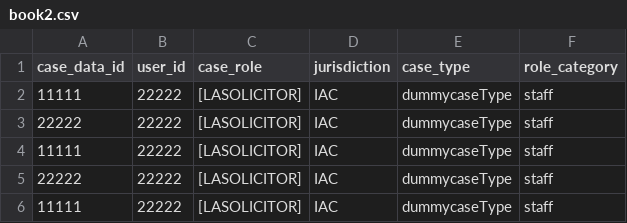
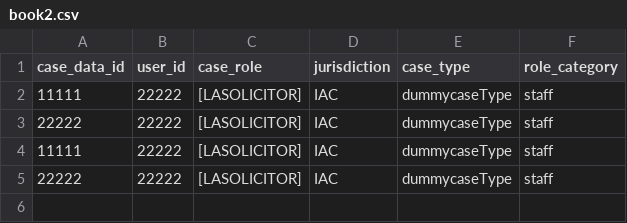
Before and after one commit to hmcts/am-role-assignment-batch-service, a CSV file: src/main/resources/book2.csv, drawn as a sheet; the diff names each change by its address in the sheet, - before the commit and + after, or states it on an @@ line.

```diff
--- a/src/main/resources/book2.csv
+++ b/src/main/resources/book2.csv
-row 6: 11111 | 22222 | [LASOLICITOR] | IAC | dummycaseType | staff
```
Also changed, not shown: 10 other files.
